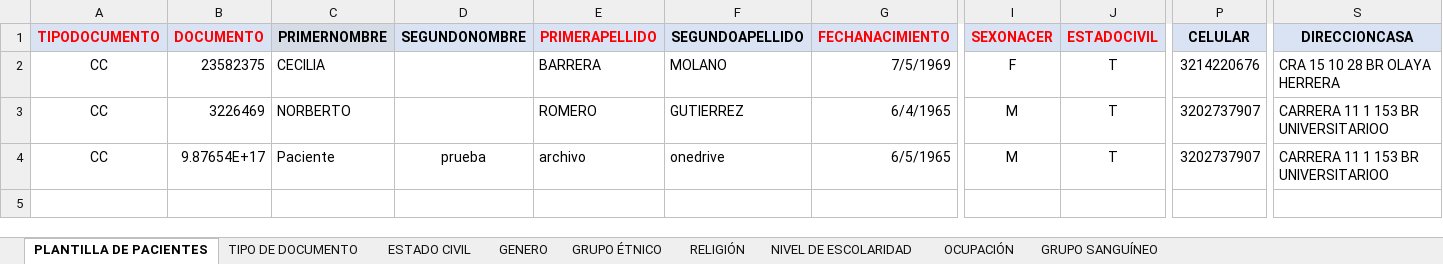
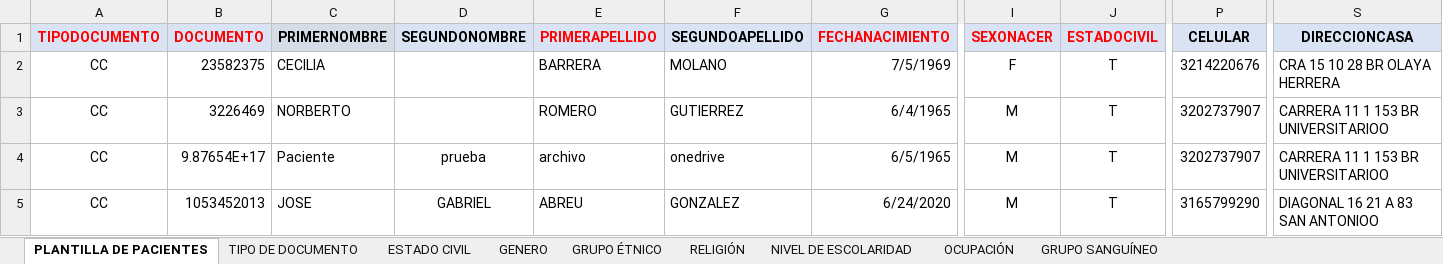
Before and after one commit to TICLINICOS/GestionGomedisys, an Excel workbook: utils/files/PLANTILLAPACIENTES.xlsx, sheet PLANTILLA DE PACIENTES, drawn as a sheet; only a part is shown, gaps mark what is left out; values as stored, in another font and other column widths than the file's, no borders; rows hold the shown columns only; the diff names each change by its address in the sheet, - before the commit and + after, or states it on an @@ line.

Commit message:
cargue archivo

```diff
--- a/utils/files/PLANTILLAPACIENTES.xlsx (sheet PLANTILLA DE PACIENTES)
+++ b/utils/files/PLANTILLAPACIENTES.xlsx (sheet PLANTILLA DE PACIENTES)
+row 5: CC | 1053452013 | JOSE | GABRIEL | ABREU | GONZALEZ | 6/24/2020 | M | T | 3165799290 | DIAGONAL 16 21 A 83 SAN ANTONIOO
```
